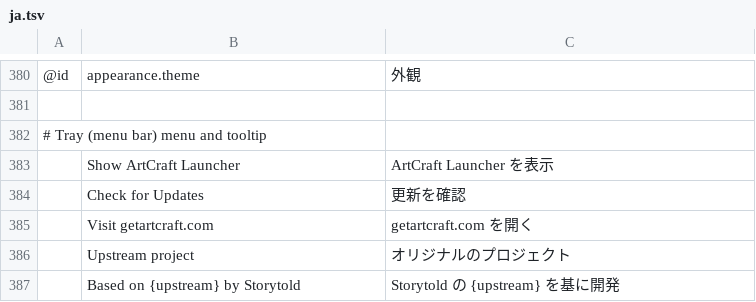
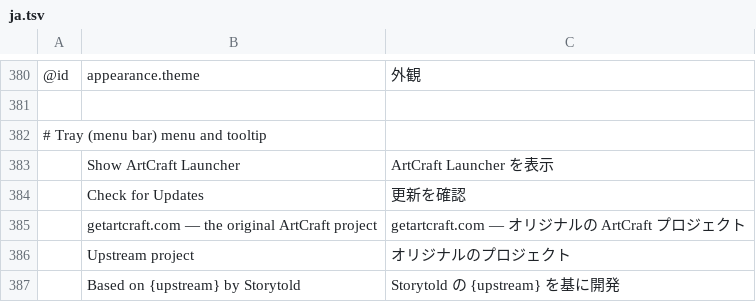
Before and after one commit to mirasins/mirai-launcher, a TSV file: crates/ui-egui/src/i18n/ja.tsv, drawn as a sheet; only a part is shown, gaps mark what is left out; removed rows and columns are numbered as before the commit, all else as after; the diff names each change by its address in the sheet, - before the commit and + after, or states it on an @@ line.

```diff
--- a/crates/ui-egui/src/i18n/ja.tsv
+++ b/crates/ui-egui/src/i18n/ja.tsv
-row 385:  | Visit getartcraft.com | getartcraft.com を開く
+row 385:  | getartcraft.com — the original ArtCraft project | getartcraft.com — オリジナルの ArtCraft プロジェクト
```
Also changed, not shown: crates/ui-egui/src/i18n/de.tsv, crates/ui-egui/src/i18n/es.tsv, 18 other files.
